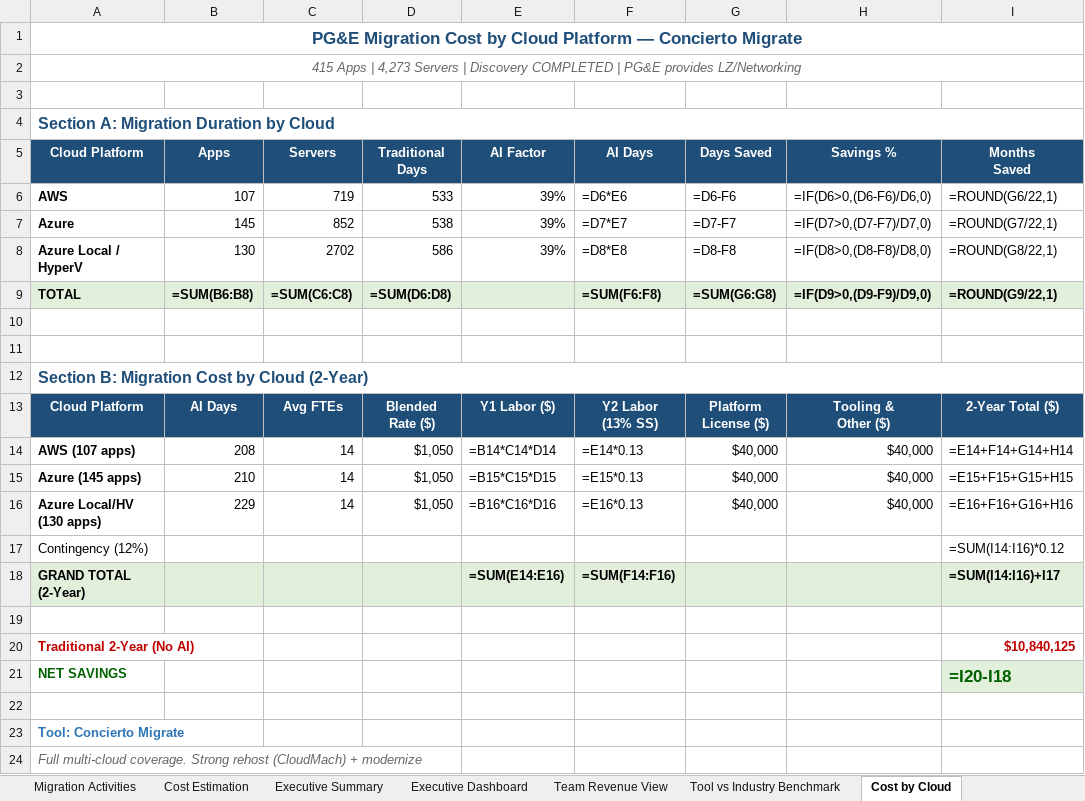
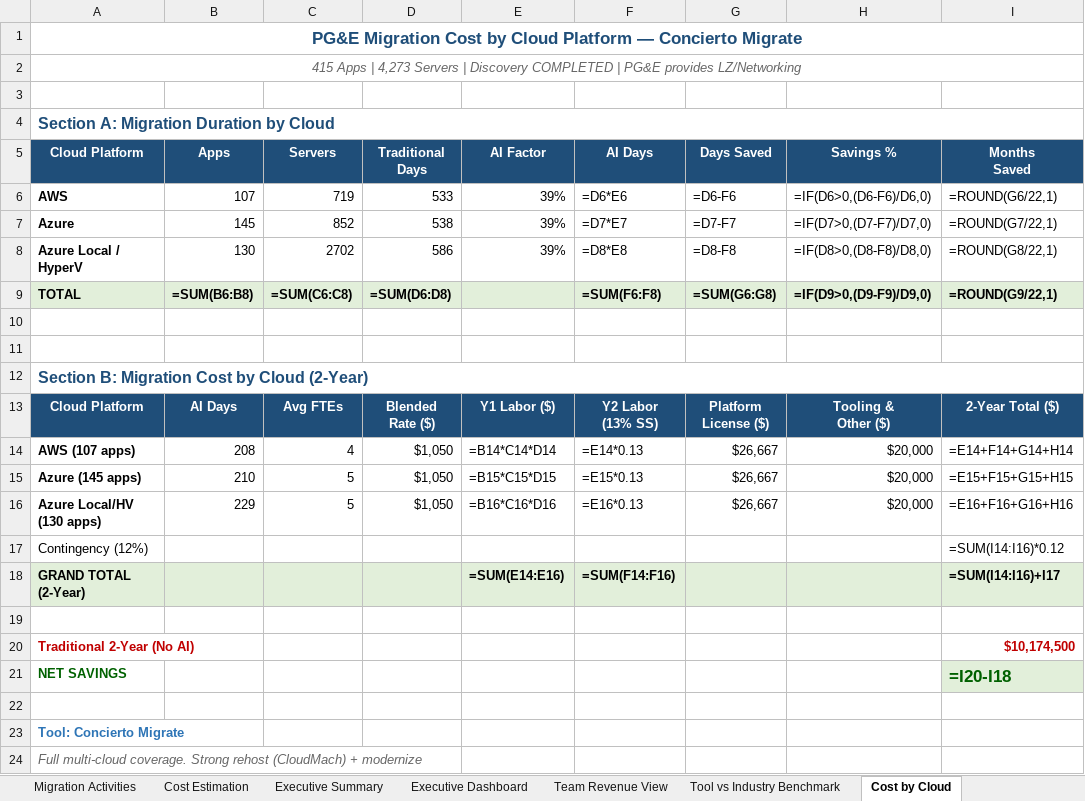
Before and after one commit to ajittgosavii/migratecomp, an Excel workbook: sample_data/Concierto_Migrate.xlsx, sheet Cost by Cloud, drawn as a sheet; values as stored, in another font and other column widths than the file's, no borders; formulas without a stored value are shown as written; the diff names each change by its address in the sheet, - before the commit and + after, or states it on an @@ line.

```diff
--- a/sample_data/Concierto_Migrate.xlsx (sheet Cost by Cloud)
+++ b/sample_data/Concierto_Migrate.xlsx (sheet Cost by Cloud)
-C14 (Servers): 14
+C14 (Servers): 4
-G14:G16 (Days Saved): $40,000
+G14:G16 (Days Saved): $26,667
-H14:H16 (Savings %): $40,000
+H14:H16 (Savings %): $20,000
-C15:C16 (Servers): 14
+C15:C16 (Servers): 5
-I20 (Months Saved): $10,840,125
+I20 (Months Saved): $10,174,500
```
Also changed, not shown: sample_data/AWS_Transform_Kiro.xlsx, sample_data/CloudMigrate_Store.xlsx, 1 other file.
